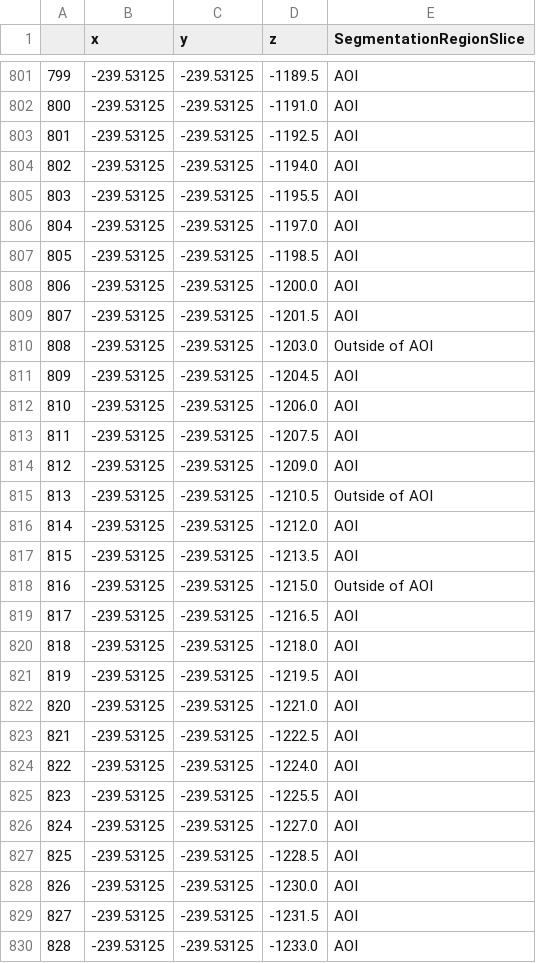
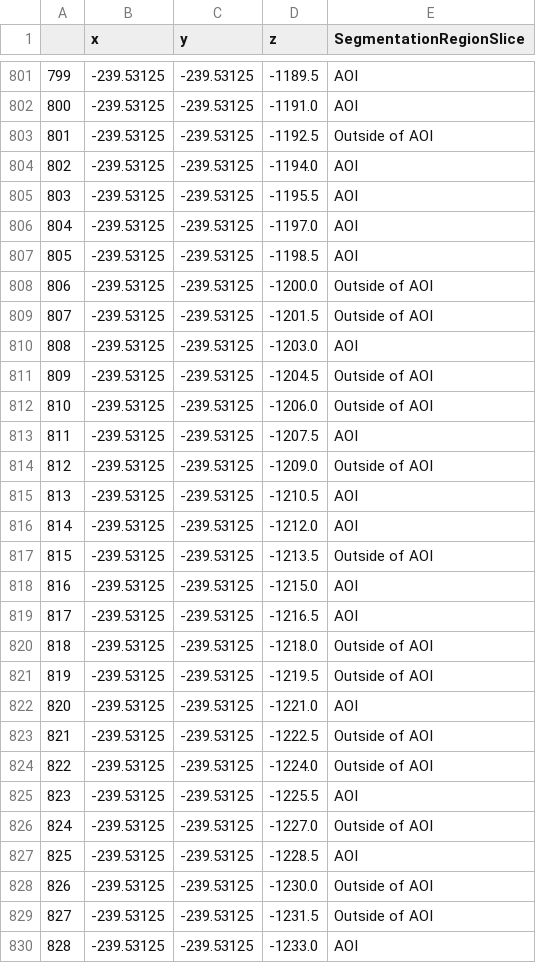
Before and after one commit to asif-jc/H-DenseUNet-CNN, a CSV file: tibia_mri_coord.csv, drawn as a sheet; only a part is shown, gaps mark what is left out; the diff covers the shown part only.

```diff
--- a/tibia_mri_coord.csv
+++ b/tibia_mri_coord.csv
@@ -802,3 +802,3 @@
 800,-239.53125,-239.53125,-1191.0,AOI
-801,-239.53125,-239.53125,-1192.5,AOI
+801,-239.53125,-239.53125,-1192.5,Outside of AOI
 802,-239.53125,-239.53125,-1194.0,AOI
@@ -807,24 +807,24 @@
 805,-239.53125,-239.53125,-1198.5,AOI
-806,-239.53125,-239.53125,-1200.0,AOI
-807,-239.53125,-239.53125,-1201.5,AOI
-808,-239.53125,-239.53125,-1203.0,Outside of AOI
-809,-239.53125,-239.53125,-1204.5,AOI
-810,-239.53125,-239.53125,-1206.0,AOI
+806,-239.53125,-239.53125,-1200.0,Outside of AOI
+807,-239.53125,-239.53125,-1201.5,Outside of AOI
+808,-239.53125,-239.53125,-1203.0,AOI
+809,-239.53125,-239.53125,-1204.5,Outside of AOI
+810,-239.53125,-239.53125,-1206.0,Outside of AOI
 811,-239.53125,-239.53125,-1207.5,AOI
-812,-239.53125,-239.53125,-1209.0,AOI
-813,-239.53125,-239.53125,-1210.5,Outside of AOI
+812,-239.53125,-239.53125,-1209.0,Outside of AOI
+813,-239.53125,-239.53125,-1210.5,AOI
 814,-239.53125,-239.53125,-1212.0,AOI
-815,-239.53125,-239.53125,-1213.5,AOI
-816,-239.53125,-239.53125,-1215.0,Outside of AOI
+815,-239.53125,-239.53125,-1213.5,Outside of AOI
+816,-239.53125,-239.53125,-1215.0,AOI
 817,-239.53125,-239.53125,-1216.5,AOI
-818,-239.53125,-239.53125,-1218.0,AOI
-819,-239.53125,-239.53125,-1219.5,AOI
+818,-239.53125,-239.53125,-1218.0,Outside of AOI
+819,-239.53125,-239.53125,-1219.5,Outside of AOI
 820,-239.53125,-239.53125,-1221.0,AOI
-821,-239.53125,-239.53125,-1222.5,AOI
-822,-239.53125,-239.53125,-1224.0,AOI
+821,-239.53125,-239.53125,-1222.5,Outside of AOI
+822,-239.53125,-239.53125,-1224.0,Outside of AOI
 823,-239.53125,-239.53125,-1225.5,AOI
-824,-239.53125,-239.53125,-1227.0,AOI
+824,-239.53125,-239.53125,-1227.0,Outside of AOI
 825,-239.53125,-239.53125,-1228.5,AOI
-826,-239.53125,-239.53125,-1230.0,AOI
-827,-239.53125,-239.53125,-1231.5,AOI
+826,-239.53125,-239.53125,-1230.0,Outside of AOI
+827,-239.53125,-239.53125,-1231.5,Outside of AOI
 828,-239.53125,-239.53125,-1233.0,AOI
```
Also changed, not shown: 181 edited cells elsewhere in this file, 16 other files.
